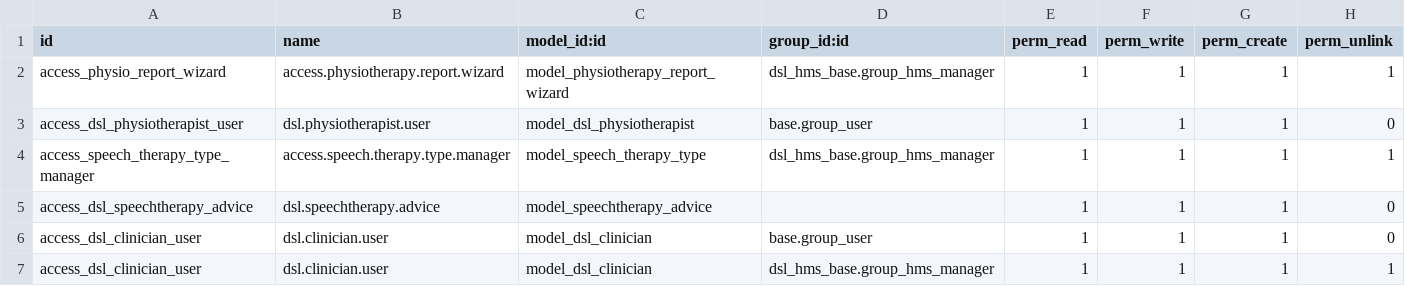
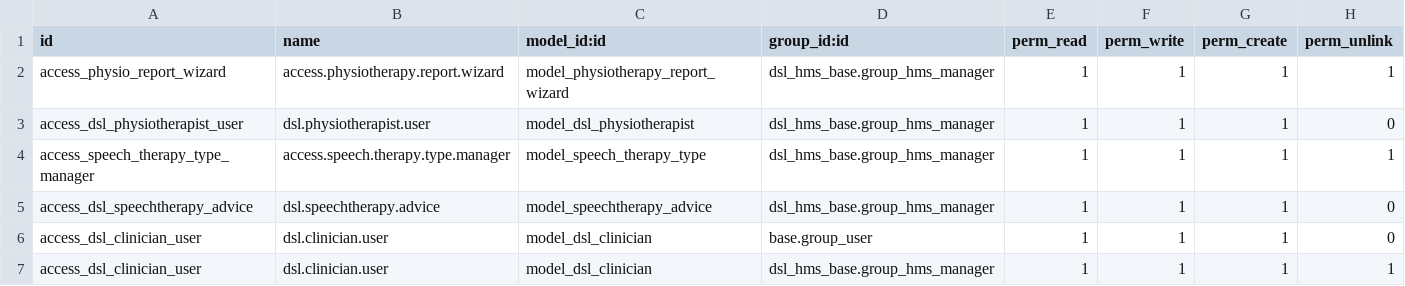
Before and after one commit to Daffodil-Innovators/Speechtherapy-SAHIC, a CSV file: security/ir.model.access.csv, drawn as a sheet.

```diff
--- a/security/ir.model.access.csv
+++ b/security/ir.model.access.csv
@@ -2,5 +2,5 @@ id,name,model_id:id,group_id:id,perm_read,perm_write,perm_create,perm_unlink
 access_physio_report_wizard,access.physiotherapy.report.wizard,model_physiotherapy_report_wizard,dsl_hms_base.group_hms_manager,1,1,1,1
-access_dsl_physiotherapist_user,dsl.physiotherapist.user,model_dsl_physiotherapist,base.group_user,1,1,1,0
+access_dsl_physiotherapist_user,dsl.physiotherapist.user,model_dsl_physiotherapist,dsl_hms_base.group_hms_manager,1,1,1,0
 access_speech_therapy_type_manager,access.speech.therapy.type.manager,model_speech_therapy_type,dsl_hms_base.group_hms_manager,1,1,1,1
-access_dsl_speechtherapy_advice,dsl.speechtherapy.advice,model_speechtherapy_advice,,1,1,1,0
+access_dsl_speechtherapy_advice,dsl.speechtherapy.advice,model_speechtherapy_advice,dsl_hms_base.group_hms_manager,1,1,1,0
 access_dsl_clinician_user,dsl.clinician.user,model_dsl_clinician,base.group_user,1,1,1,0
```
Also changed, not shown: 5 other files.
